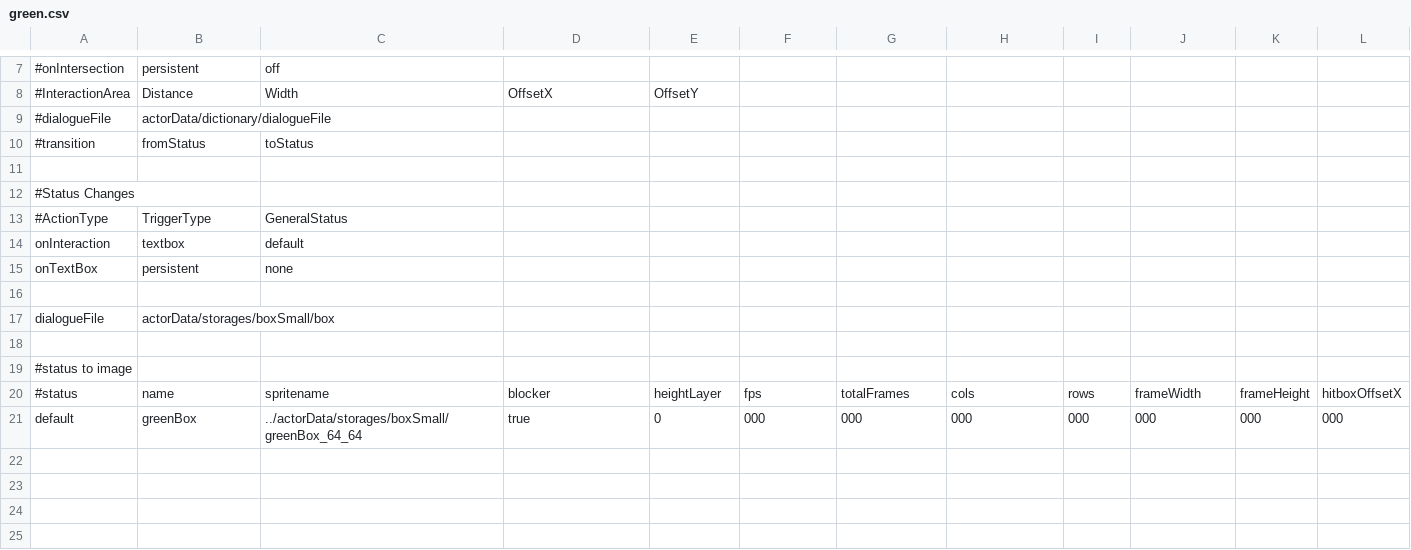
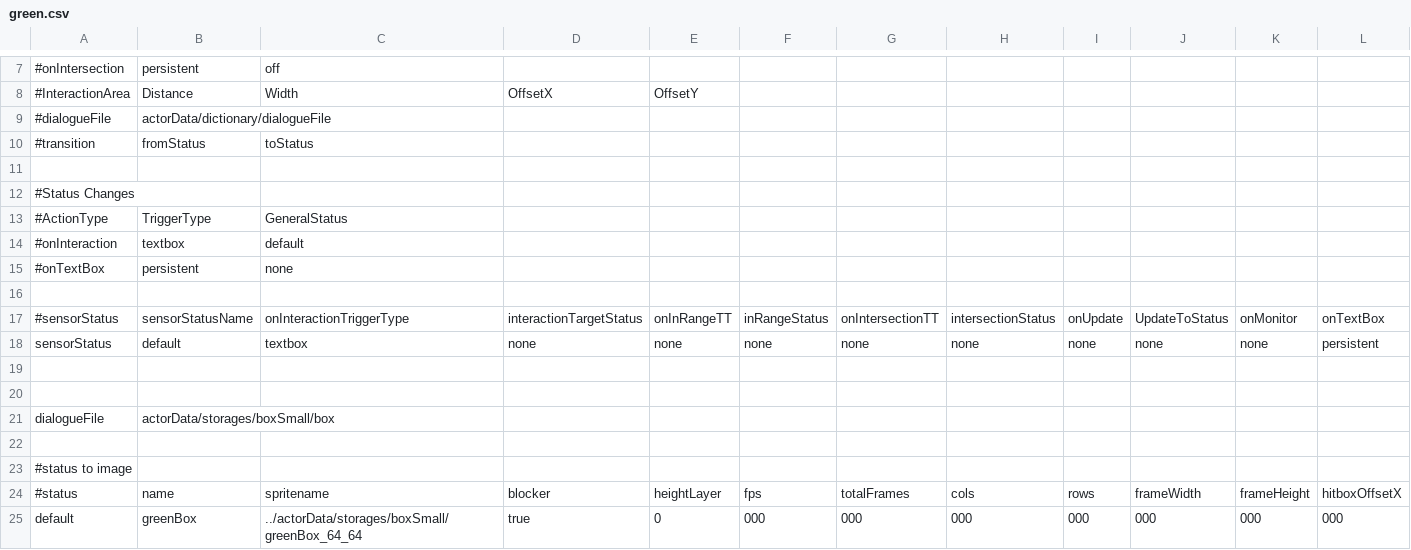
Before and after one commit to WolfgangBischoff/Progress, a CSV file: src/res/actorData/storages/boxSmall/green.csv, drawn as a sheet; only a part is shown, gaps mark what is left out; rows hold the shown columns only; the diff names each change by its address in the sheet, - before the commit and + after, or states it on an @@ line.

```diff
--- a/src/res/actorData/storages/boxSmall/green.csv
+++ b/src/res/actorData/storages/boxSmall/green.csv
-A14: onInteraction
+A14: #onInteraction
-A15: onTextBox
+A15: #onTextBox
+row 16: (empty)
+row 17: #sensorStatus | sensorStatusName | onInteractionTriggerType | interactionTargetStatus | onInRangeTT | inRangeStatus | onIntersectionTT | intersectionStatus | onUpdate | UpdateToStatus | onMonitor | onTextBox
+row 18: sensorStatus | default | textbox | none | none | none | none | none | none | none | none | persistent
+row 19: (empty)
```
Also changed, not shown: src/res/actorData/airSystem/airVent/airVent.csv, src/res/actorData/airSystem/hub/airControl.csv, 35 other files.
